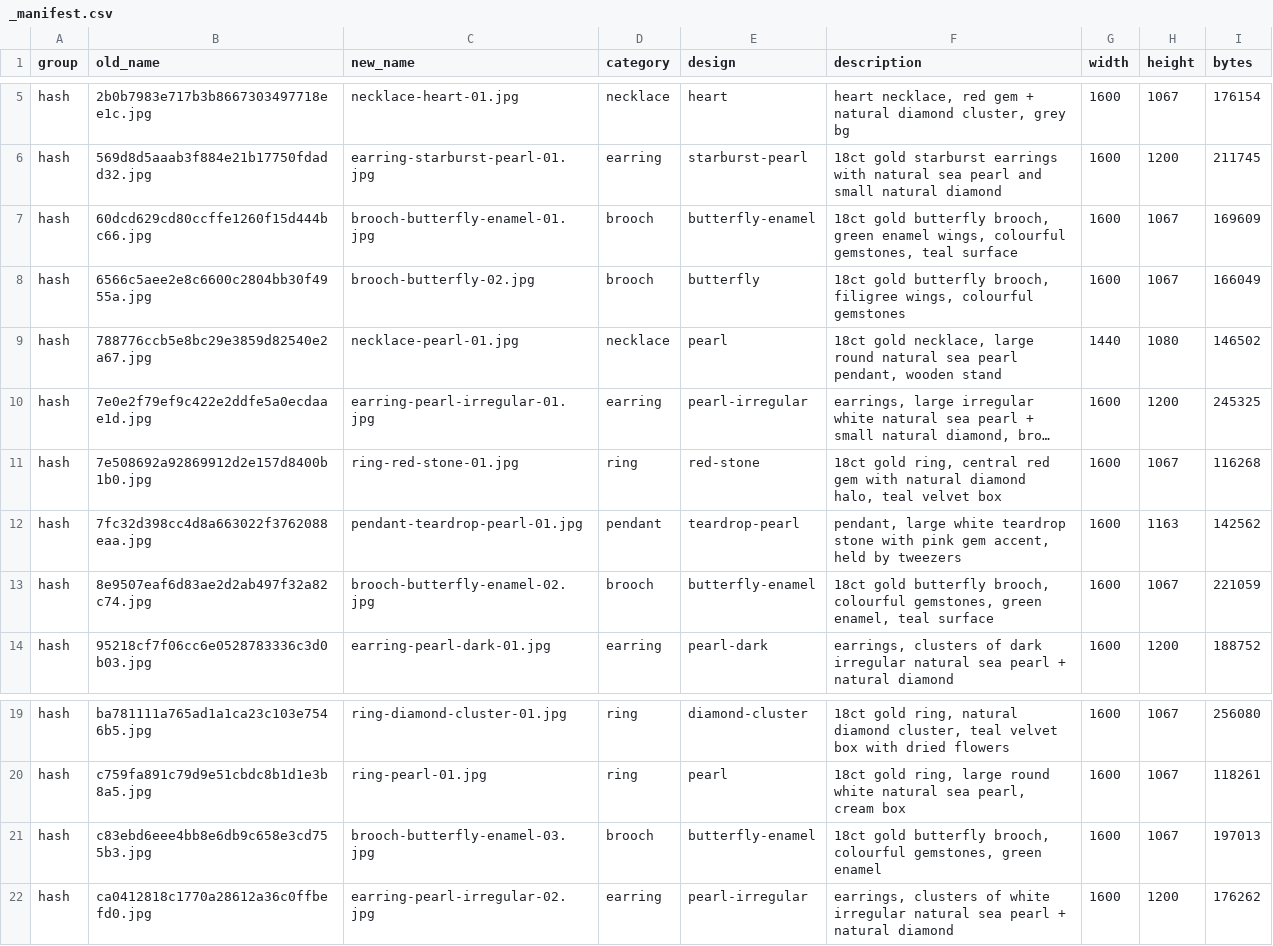
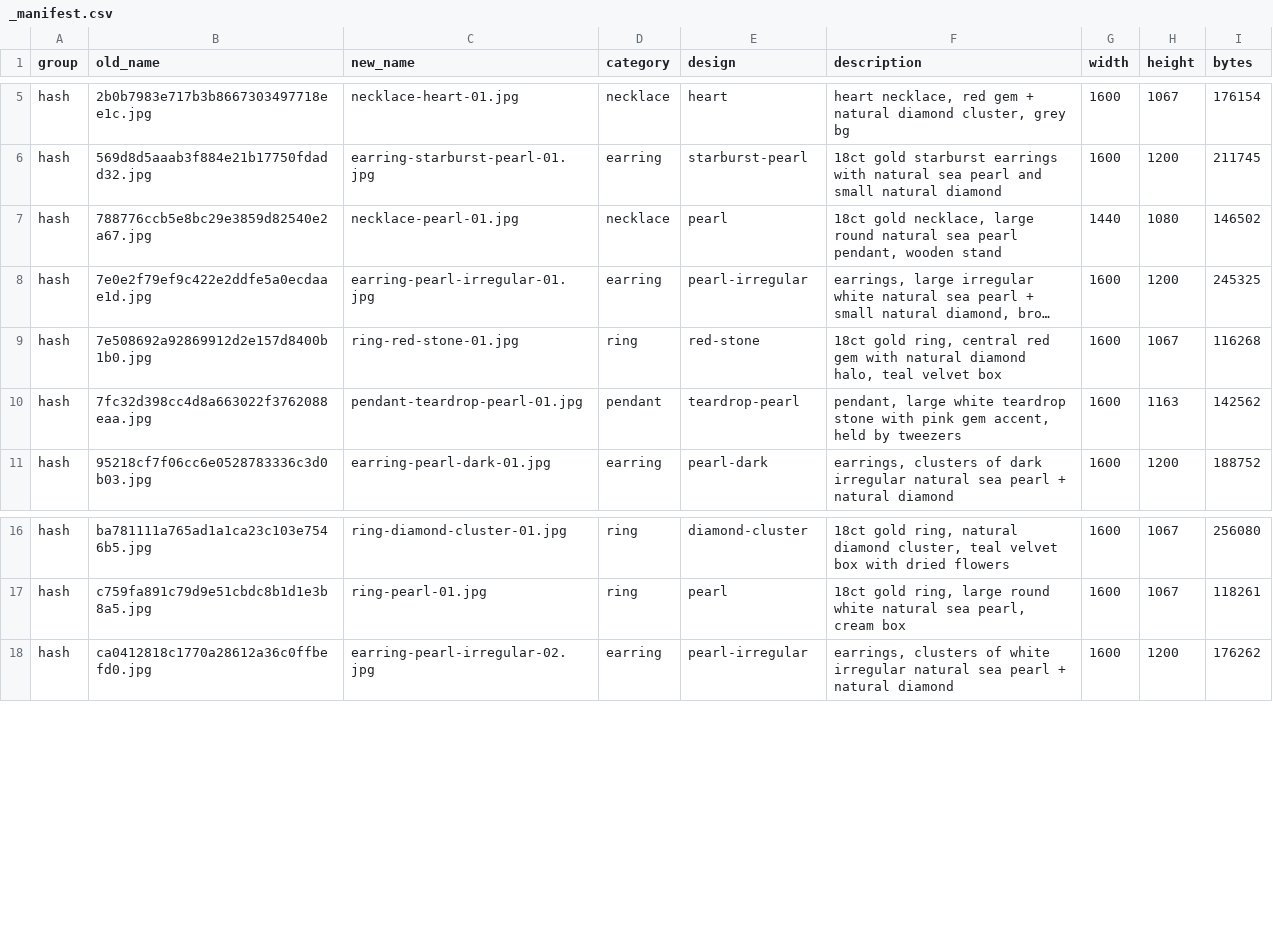
Before and after one commit to terrygzhou/emfines-site, a CSV file: public/assets/_manifest.csv, drawn as a sheet; only a part is shown, gaps mark what is left out; long unchanged cells end in …; the diff names each change by its address in the sheet, - before the commit and + after, or states it on an @@ line.

Commit message:
gallery: remove 4 butterfly brooch images (user request)

```diff
--- a/public/assets/_manifest.csv
+++ b/public/assets/_manifest.csv
-row 7: hash | 60dcd629cd80ccffe1260f15d444bc66.jpg | brooch-butterfly-enamel-01.jpg | brooch | butterfly-enamel | 18ct gold butterfly brooch, green enamel wings, colourful gemstones, teal surface | 1600 | 1067 | 169609
-row 8: hash | 6566c5aee2e8c6600c2804bb30f4955a.jpg | brooch-butterfly-02.jpg | brooch | butterfly | 18ct gold butterfly brooch, filigree wings, colourful gemstones | 1600 | 1067 | 166049
-row 13: hash | 8e9507eaf6d83ae2d2ab497f32a82c74.jpg | brooch-butterfly-enamel-02.jpg | brooch | butterfly-enamel | 18ct gold butterfly brooch, colourful gemstones, green enamel, teal surface | 1600 | 1067 | 221059
-row 21: hash | c83ebd6eee4bb8e6db9c658e3cd755b3.jpg | brooch-butterfly-enamel-03.jpg | brooch | butterfly-enamel | 18ct gold butterfly brooch, colourful gemstones, green enamel | 1600 | 1067 | 197013
```
Also changed, not shown: 4 other files.
